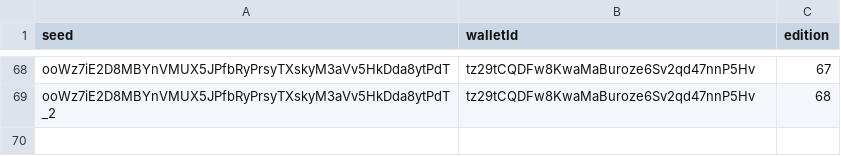
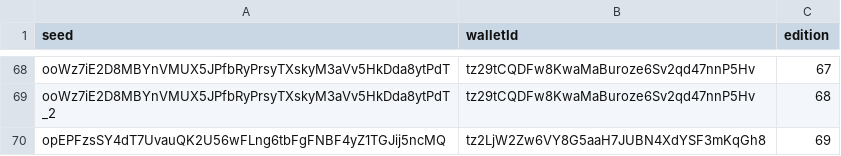
Before and after one commit to OrderAndCh4oS/drone-squadron-collectable-generators, a CSV file: csv/burns.csv, drawn as a sheet; only a part is shown, gaps mark what is left out; the diff names each change by its address in the sheet, - before the commit and + after, or states it on an @@ line.

```diff
--- a/csv/burns.csv
+++ b/csv/burns.csv
+row 70: opEPFzsSY4dT7UvauQK2U56wFLng6tbFgFNBF4yZ1TGJij5ncMQ | tz2LjW2Zw6VY8G5aaH7JUBN4XdYSF3mKqGh8 | 69
```
Also changed, not shown: batch/completed.csv, 16 other files.
